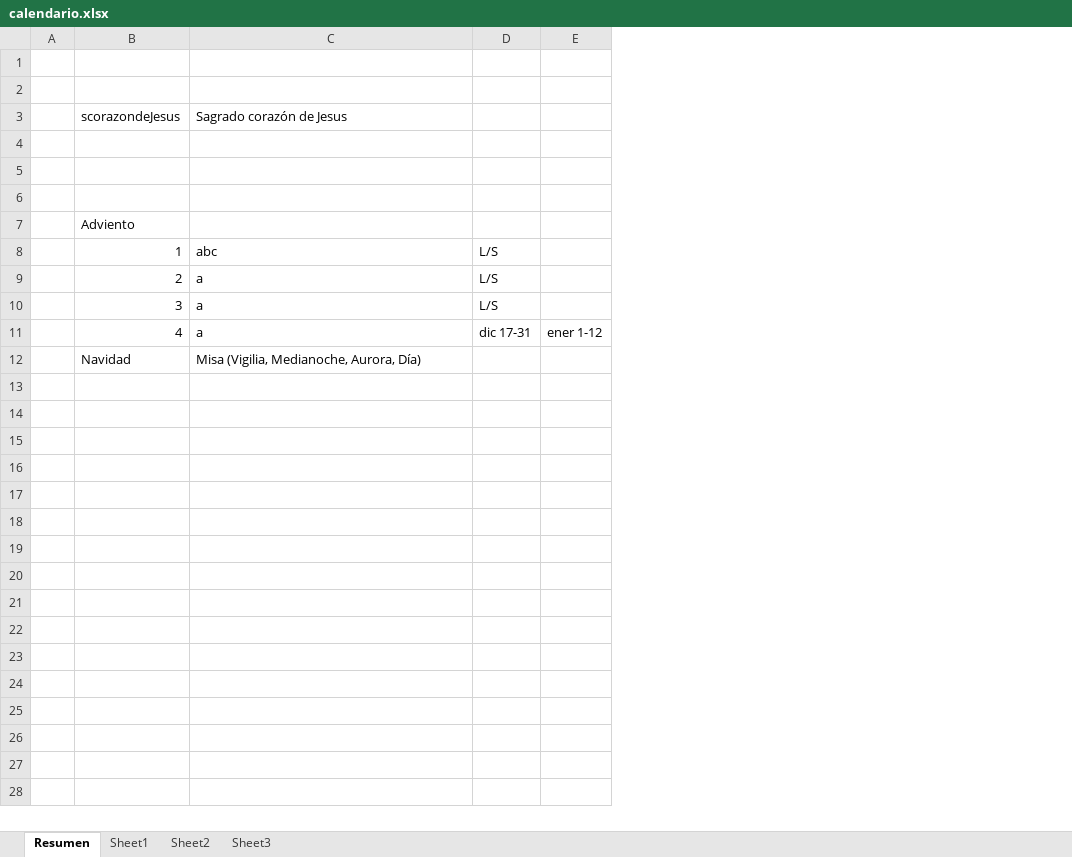
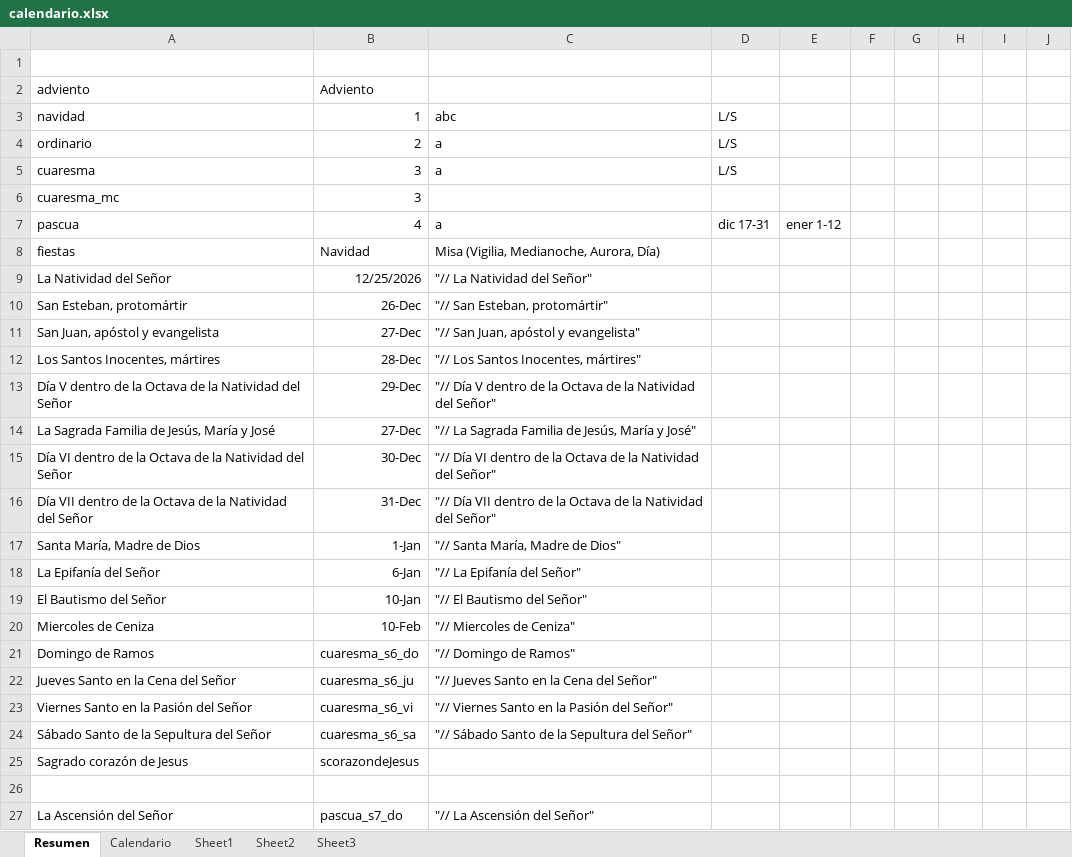
Before and after one commit to dbaezh78/biblia, an Excel workbook: src/doc/calendario.xlsx, sheet Resumen, drawn as a sheet; only a part is shown; values as stored, in another font and other column widths than the file's, no borders; removed rows and columns are numbered as before the commit, all else as after; the diff covers the shown part only; the diff names each change by its address in the sheet, - before the commit and + after, or states it on an @@ line.

```diff
--- a/src/doc/calendario.xlsx (sheet Resumen)
+++ b/src/doc/calendario.xlsx (sheet Resumen)
+sheet tab: Calendario
-column A, empty
+column A, rows 2-5: adviento | navidad | ordinario | cuaresma; rows 7-8: pascua | fiestas
+column F, empty
+column G, empty
+column H, empty
+column I, empty
+column J, empty
-row 1: (empty)
-row 2: (empty)
-row 3:  | scorazondeJesus | Sagrado corazón de Jesus
-row 4: (empty)
-row 5: (empty)
+row 6: cuaresma_mc | 3
+row 9: La Natividad del Señor | 12/25/2026 | "// La Natividad del Señor"
+row 10: San Esteban, protomártir | 26-Dec | "// San Esteban, protomártir"
+row 11: San Juan, apóstol y evangelista | 27-Dec | "// San Juan, apóstol y evangelista"
+row 12: Los Santos Inocentes, mártires | 28-Dec | "// Los Santos Inocentes, mártires"
+row 13: Día V dentro de la Octava de la Natividad del Señor | 29-Dec | "// Día V dentro de la Octava de la Natividad del Señor"
+row 14: La Sagrada Familia de Jesús, María y José | 27-Dec | "// La Sagrada Familia de Jesús, María y José"
+row 15: Día VI dentro de la Octava de la Natividad del Señor | 30-Dec | "// Día VI dentro de la Octava de la Natividad del Señor"
+row 16: Día VII dentro de la Octava de la Natividad del Señor | 31-Dec | "// Día VII dentro de la Octava de la Natividad del Señor"
+row 17: Santa María, Madre de Dios | 1-Jan | "// Santa María, Madre de Dios"
+row 18: La Epifanía del Señor | 6-Jan | "// La Epifanía del Señor"
+row 19: El Bautismo del Señor | 10-Jan | "// El Bautismo del Señor"
+row 20: Miercoles de Ceniza | 10-Feb | "// Miercoles de Ceniza"
+row 21: Domingo de Ramos | cuaresma_s6_do | "// Domingo de Ramos"
+row 22: Jueves Santo en la Cena del Señor | cuaresma_s6_ju | "// Jueves Santo en la Cena del Señor"
+row 23: Viernes Santo en la Pasión del Señor | cuaresma_s6_vi | "// Viernes Santo en la Pasión del Señor"
+row 24: Sábado Santo de la Sepultura del Señor | cuaresma_s6_sa | "// Sábado Santo de la Sepultura del Señor"
+row 25: Sagrado corazón de Jesus | scorazondeJesus
+row 26: (empty)
+row 27: La Ascensión del Señor | pascua_s7_do | "// La Ascensión del Señor"
```
Also changed, not shown: 24 added rows elsewhere in this sheet, 4 other files.
